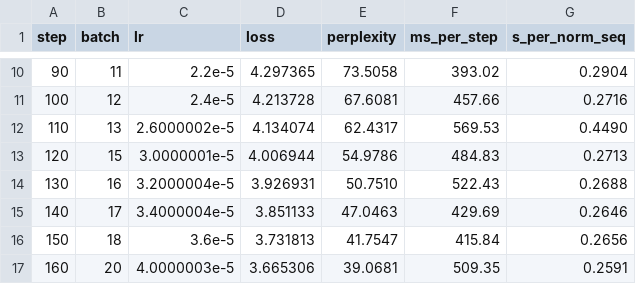
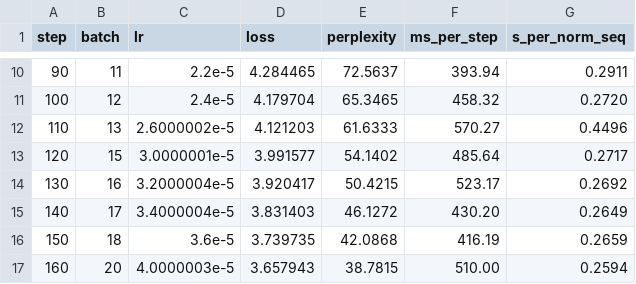
Before and after one commit to unschlagbar/neural-networks, a CSV file: logs/rtx5080.csv, drawn as a sheet; only a part is shown, gaps mark what is left out; the diff covers the shown part only.

```diff
--- a/logs/rtx5080.csv
+++ b/logs/rtx5080.csv
@@ -10,8 +10,8 @@ step,batch,lr,loss,perplexity,ms_per_step,s_per_norm_seq
-90,11,2.2e-5,4.297365,73.5058,393.02,0.2904
-100,12,2.4e-5,4.213728,67.6081,457.66,0.2716
-110,13,2.6000002e-5,4.134074,62.4317,569.53,0.4490
-120,15,3.0000001e-5,4.006944,54.9786,484.83,0.2713
-130,16,3.2000004e-5,3.926931,50.7510,522.43,0.2688
-140,17,3.4000004e-5,3.851133,47.0463,429.69,0.2646
-150,18,3.6e-5,3.731813,41.7547,415.84,0.2656
-160,20,4.0000003e-5,3.665306,39.0681,509.35,0.2591
+90,11,2.2e-5,4.284465,72.5637,393.94,0.2911
+100,12,2.4e-5,4.179704,65.3465,458.32,0.2720
+110,13,2.6000002e-5,4.121203,61.6333,570.27,0.4496
+120,15,3.0000001e-5,3.991577,54.1402,485.64,0.2717
+130,16,3.2000004e-5,3.920417,50.4215,523.17,0.2692
+140,17,3.4000004e-5,3.831403,46.1272,430.20,0.2649
+150,18,3.6e-5,3.739735,42.0868,416.19,0.2659
+160,20,4.0000003e-5,3.657943,38.7815,510.00,0.2594
```
Also changed, not shown: 10 removed rows and 88 edited cells elsewhere in this file, 6 other files.
